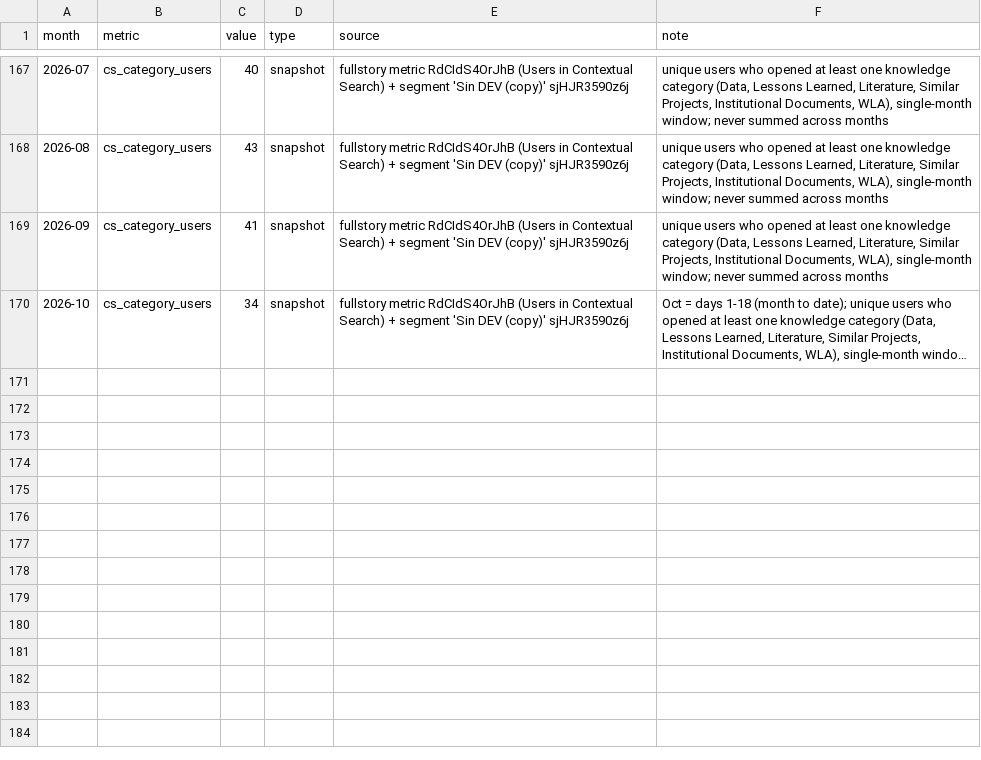
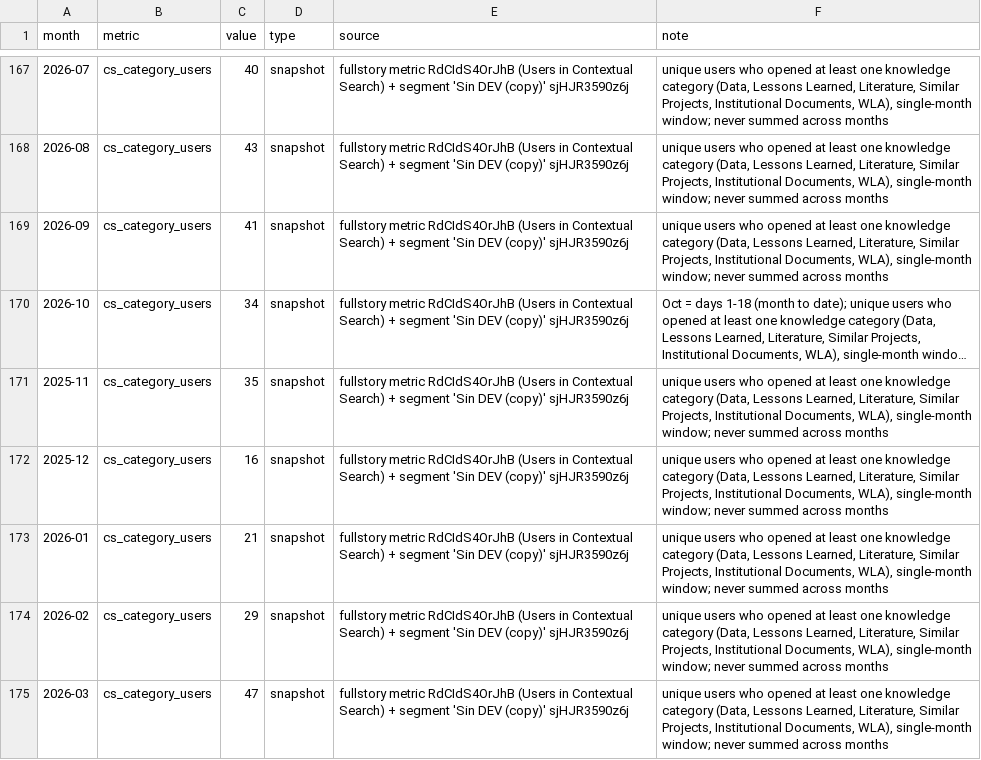
Before and after one commit to jimenasalinasg/KPsmoketest, a CSV file: data/kp_ledger.csv, drawn as a sheet; only a part is shown, gaps mark what is left out; long unchanged cells end in …; the diff names each change by its address in the sheet, - before the commit and + after, or states it on an @@ line.

```diff
--- a/data/kp_ledger.csv
+++ b/data/kp_ledger.csv
+row 171: 2025-11 | cs_category_users | 35 | snapshot | fullstory metric RdCIdS4OrJhB (Users in Contextual Search) + segment 'Sin DEV (copy)' sjHJR3590z6j | unique users who opened at least one knowledge category (Data, Lessons Learned, Literature, Similar Projects, Institutional Documents, WLA), single-month window; never summed across months
+row 172: 2025-12 | cs_category_users | 16 | snapshot | fullstory metric RdCIdS4OrJhB (Users in Contextual Search) + segment 'Sin DEV (copy)' sjHJR3590z6j | unique users who opened at least one knowledge category (Data, Lessons Learned, Literature, Similar Projects, Institutional Documents, WLA), single-month window; never summed across months
+row 173: 2026-01 | cs_category_users | 21 | snapshot | fullstory metric RdCIdS4OrJhB (Users in Contextual Search) + segment 'Sin DEV (copy)' sjHJR3590z6j | unique users who opened at least one knowledge category (Data, Lessons Learned, Literature, Similar Projects, Institutional Documents, WLA), single-month window; never summed across months
+row 174: 2026-02 | cs_category_users | 29 | snapshot | fullstory metric RdCIdS4OrJhB (Users in Contextual Search) + segment 'Sin DEV (copy)' sjHJR3590z6j | unique users who opened at least one knowledge category (Data, Lessons Learned, Literature, Similar Projects, Institutional Documents, WLA), single-month window; never summed across months
+row 175: 2026-03 | cs_category_users | 47 | snapshot | fullstory metric RdCIdS4OrJhB (Users in Contextual Search) + segment 'Sin DEV (copy)' sjHJR3590z6j | unique users who opened at least one knowledge category (Data, Lessons Learned, Literature, Similar Projects, Institutional Documents, WLA), single-month window; never summed across months
```
Also changed, not shown: 2 other files.
